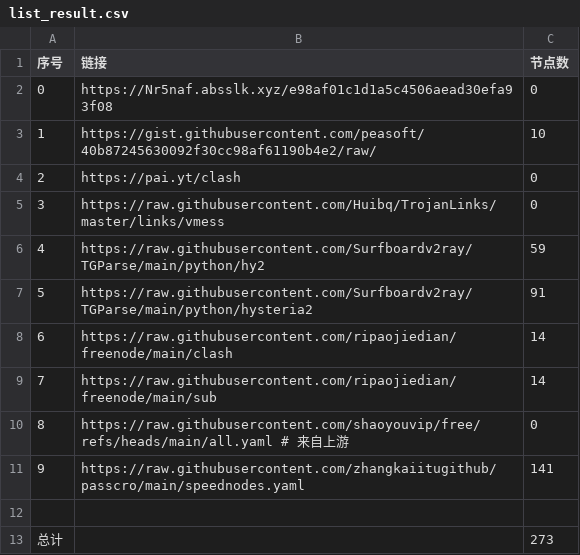
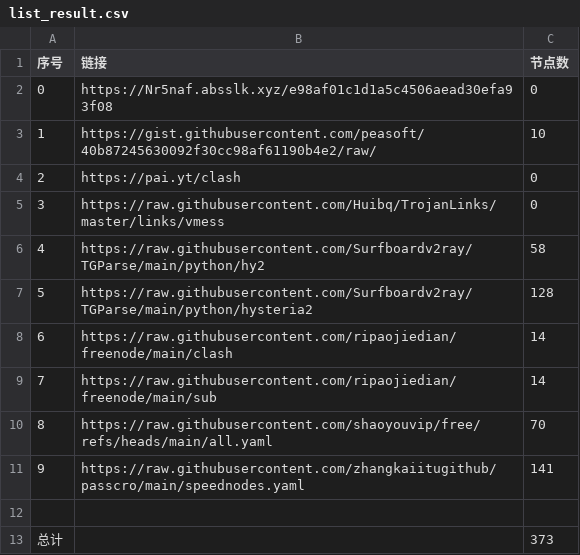
Before and after one commit to samling-jackyjyo/AutoMergePublicNodes, a CSV file: list_result.csv, drawn as a sheet.

```diff
--- a/list_result.csv
+++ b/list_result.csv
@@ -5,9 +5,9 @@
 3,https://raw.githubusercontent.com/Huibq/TrojanLinks/master/links/vmess,0
-4,https://raw.githubusercontent.com/Surfboardv2ray/TGParse/main/python/hy2,59
-5,https://raw.githubusercontent.com/Surfboardv2ray/TGParse/main/python/hysteria2,91
+4,https://raw.githubusercontent.com/Surfboardv2ray/TGParse/main/python/hy2,58
+5,https://raw.githubusercontent.com/Surfboardv2ray/TGParse/main/python/hysteria2,128
 6,https://raw.githubusercontent.com/ripaojiedian/freenode/main/clash,14
 7,https://raw.githubusercontent.com/ripaojiedian/freenode/main/sub,14
-8,https://raw.githubusercontent.com/shaoyouvip/free/refs/heads/main/all.yaml # 来自上游,0
+8,https://raw.githubusercontent.com/shaoyouvip/free/refs/heads/main/all.yaml,70
 9,https://raw.githubusercontent.com/zhangkaiitugithub/passcro/main/speednodes.yaml,141
 
-总计,,273
+总计,,373
```
Also changed, not shown: 19 other files.
